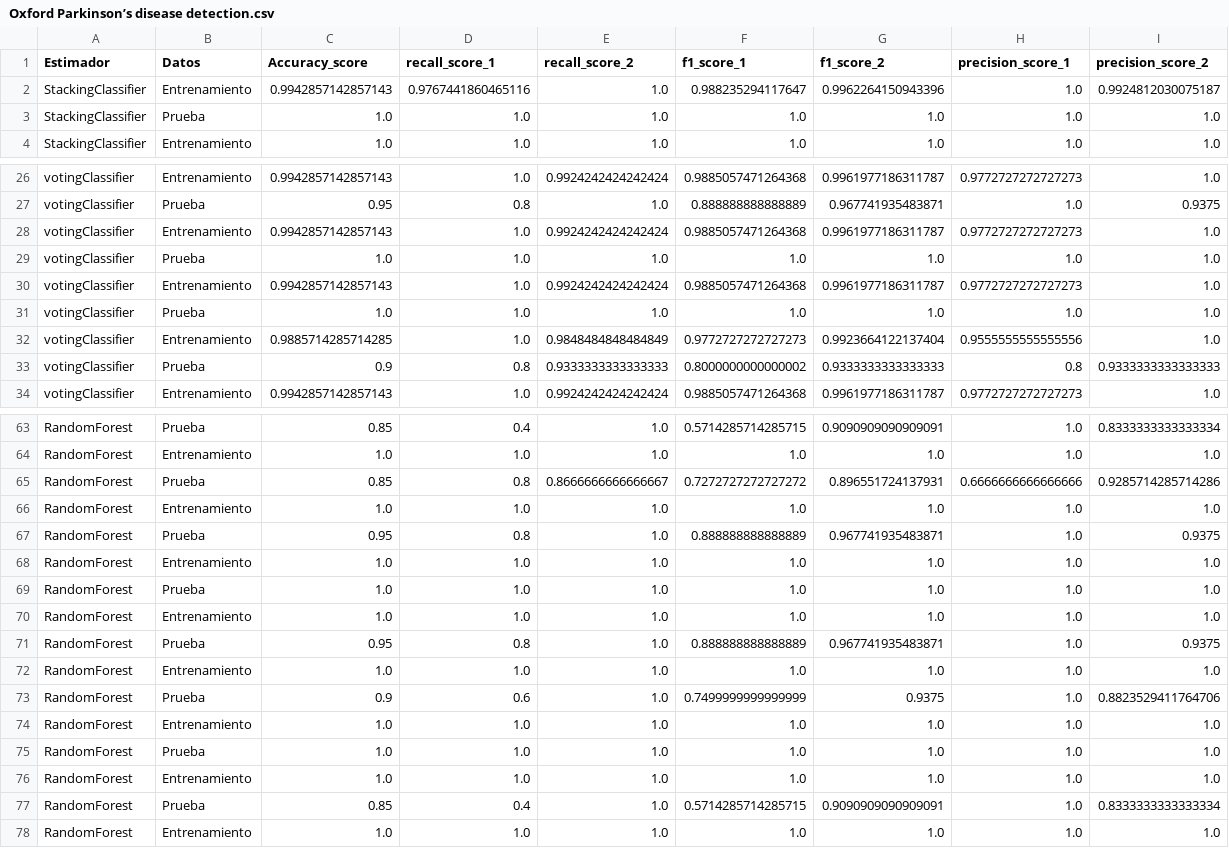
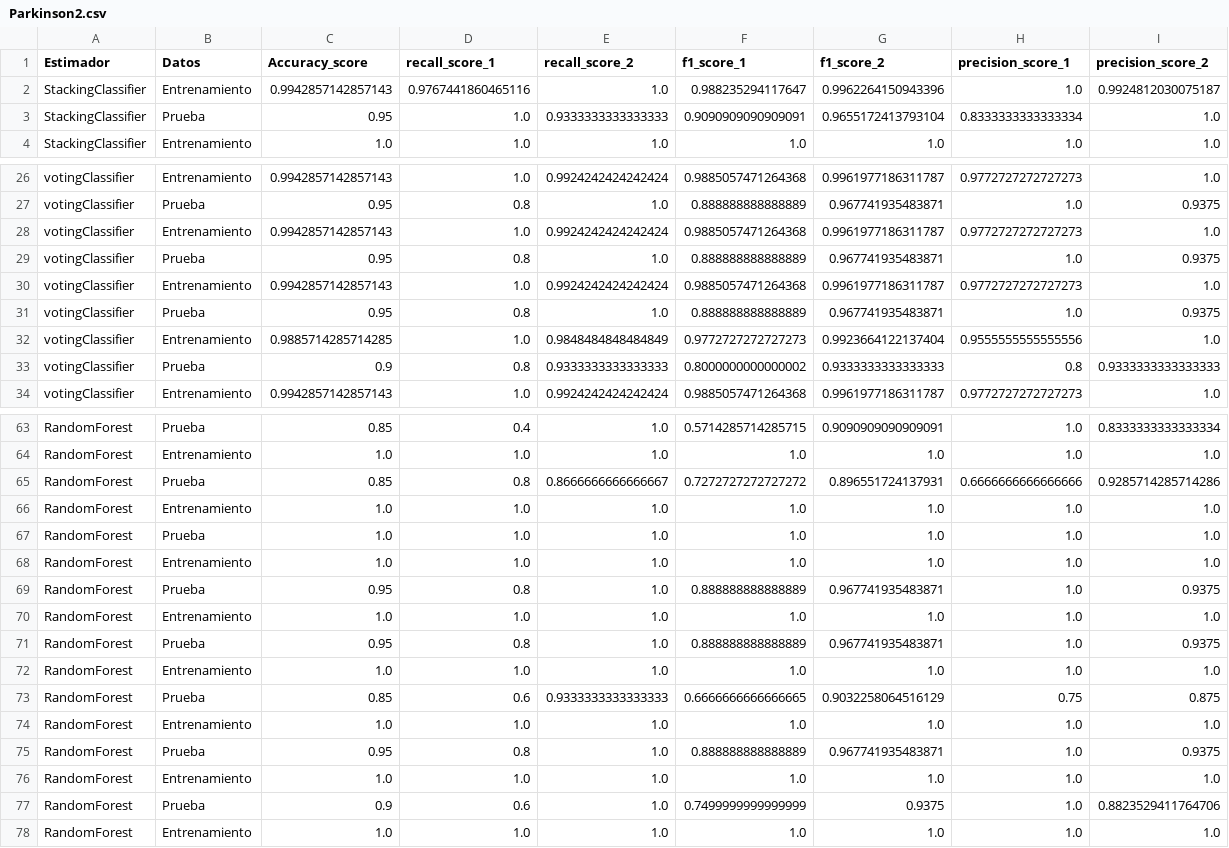
Before and after one commit to BrauCamacho/Proyecto_Practicas, a CSV file: Resultados/Parkinson2.csv (was Resultados/Oxford Parkinson’s disease detection.csv), drawn as a sheet; only a part is shown, gaps mark what is left out.

```diff
--- a/Resultados/Oxford Parkinson’s disease detection.csv
+++ b/Resultados/Parkinson2.csv
@@ -2,3 +2,3 @@ Estimador,Datos,Accuracy_score,recall_score_1,recall_score_2,f1_score_1,f1_score
 StackingClassifier,Entrenamiento,0.9942857142857143,0.9767441860465116,1.0,0.988235294117647,0.9962264150943396,1.0,0.9924812030075187
-StackingClassifier,Prueba,1.0,1.0,1.0,1.0,1.0,1.0,1.0
+StackingClassifier,Prueba,0.95,1.0,0.9333333333333333,0.9090909090909091,0.9655172413793104,0.8333333333333334,1.0
 StackingClassifier,Entrenamiento,1.0,1.0,1.0,1.0,1.0,1.0,1.0
@@ -28,5 +28,5 @@ votingClassifier,Prueba,0.95,0.8,1.0,0.888888888888889,0.967741935483871,1.0,0.9
 votingClassifier,Entrenamiento,0.9942857142857143,1.0,0.9924242424242424,0.9885057471264368,0.9961977186311787,0.9772727272727273,1.0
-votingClassifier,Prueba,1.0,1.0,1.0,1.0,1.0,1.0,1.0
+votingClassifier,Prueba,0.95,0.8,1.0,0.888888888888889,0.967741935483871,1.0,0.9375
 votingClassifier,Entrenamiento,0.9942857142857143,1.0,0.9924242424242424,0.9885057471264368,0.9961977186311787,0.9772727272727273,1.0
-votingClassifier,Prueba,1.0,1.0,1.0,1.0,1.0,1.0,1.0
+votingClassifier,Prueba,0.95,0.8,1.0,0.888888888888889,0.967741935483871,1.0,0.9375
 votingClassifier,Entrenamiento,0.9885714285714285,1.0,0.9848484848484849,0.9772727272727273,0.9923664122137404,0.9555555555555556,1.0
@@ -66,4 +66,2 @@ RandomForest,Prueba,0.85,0.8,0.8666666666666667,0.7272727272727272,0.89655172413
 RandomForest,Entrenamiento,1.0,1.0,1.0,1.0,1.0,1.0,1.0
-RandomForest,Prueba,0.95,0.8,1.0,0.888888888888889,0.967741935483871,1.0,0.9375
-RandomForest,Entrenamiento,1.0,1.0,1.0,1.0,1.0,1.0,1.0
 RandomForest,Prueba,1.0,1.0,1.0,1.0,1.0,1.0,1.0
@@ -72,7 +70,9 @@ RandomForest,Prueba,0.95,0.8,1.0,0.888888888888889,0.967741935483871,1.0,0.9375
 RandomForest,Entrenamiento,1.0,1.0,1.0,1.0,1.0,1.0,1.0
+RandomForest,Prueba,0.95,0.8,1.0,0.888888888888889,0.967741935483871,1.0,0.9375
+RandomForest,Entrenamiento,1.0,1.0,1.0,1.0,1.0,1.0,1.0
+RandomForest,Prueba,0.85,0.6,0.9333333333333333,0.6666666666666665,0.9032258064516129,0.75,0.875
+RandomForest,Entrenamiento,1.0,1.0,1.0,1.0,1.0,1.0,1.0
+RandomForest,Prueba,0.95,0.8,1.0,0.888888888888889,0.967741935483871,1.0,0.9375
+RandomForest,Entrenamiento,1.0,1.0,1.0,1.0,1.0,1.0,1.0
 RandomForest,Prueba,0.9,0.6,1.0,0.7499999999999999,0.9375,1.0,0.8823529411764706
-RandomForest,Entrenamiento,1.0,1.0,1.0,1.0,1.0,1.0,1.0
-RandomForest,Prueba,1.0,1.0,1.0,1.0,1.0,1.0,1.0
-RandomForest,Entrenamiento,1.0,1.0,1.0,1.0,1.0,1.0,1.0
-RandomForest,Prueba,0.85,0.4,1.0,0.5714285714285715,0.9090909090909091,1.0,0.8333333333333334
 RandomForest,Entrenamiento,1.0,1.0,1.0,1.0,1.0,1.0,1.0
```
Also changed, not shown: Resultados/BCWO.csv, Resultados/Fertility.csv, 35 other files.
